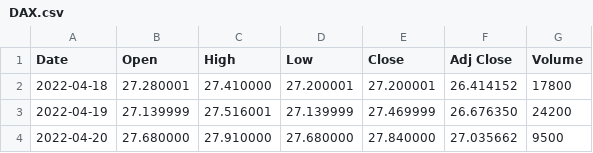
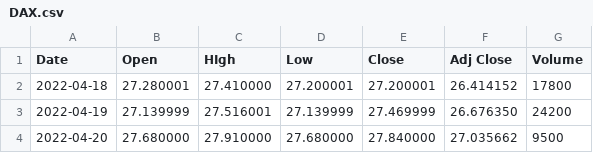
Before and after one commit to NellyPena/ProjektSoSe23, a CSV file: DAX.csv, drawn as a sheet; only a part is shown.

Commit message:
Test modification

```diff
--- a/DAX.csv
+++ b/DAX.csv
@@ -1,2 +1,2 @@
-Date,Open,High,Low,Close,Adj Close,Volume
+Date,Open,HIgh,Low,Close,Adj Close,Volume
 2022-04-18,27.280001,27.410000,27.200001,27.200001,26.414152,17800
```
